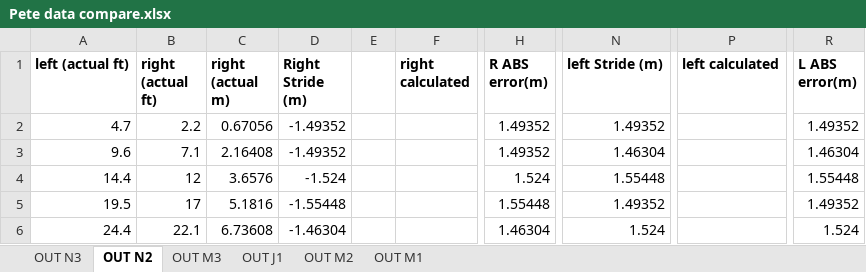
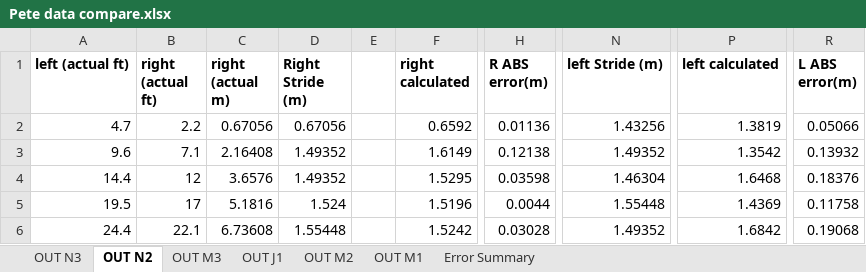
Before and after one commit to JFang1/1896_project, an Excel workbook: Pete data compare.xlsx, sheet OUT N2, drawn as a sheet; only a part is shown, gaps mark what is left out; values as stored, in another font and other column widths than the file's, no borders; the diff covers the shown part only; the diff names each change by its address in the sheet, - before the commit and + after, or states it on an @@ line.

Commit message:
finalized error computing

```diff
--- a/Pete data compare.xlsx (sheet OUT N2)
+++ b/Pete data compare.xlsx (sheet OUT N2)
+sheet tab: Error Summary
-D2 (Right Stride (m)): -1.49352
+D2 (Right Stride (m)): 0.67056
-F2 (right calculated): (empty)
+F2 (right calculated): 0.6592
-H2 (R ABS error(m)): 1.49352
+H2 (R ABS error(m)): 0.01136
-N2 (left Stride (m)): 1.49352
+N2 (left Stride (m)): 1.43256
-P2 (left calculated): (empty)
+P2 (left calculated): 1.3819
-R2 (L ABS error(m)): 1.49352
+R2 (L ABS error(m)): 0.05066
-D3 (Right Stride (m)): -1.49352
+D3 (Right Stride (m)): 1.49352
-F3 (right calculated): (empty)
+F3 (right calculated): 1.6149
-H3 (R ABS error(m)): 1.49352
+H3 (R ABS error(m)): 0.12138
-N3 (left Stride (m)): 1.46304
+N3 (left Stride (m)): 1.49352
-P3 (left calculated): (empty)
+P3 (left calculated): 1.3542
-R3 (L ABS error(m)): 1.46304
+R3 (L ABS error(m)): 0.13932
-D4 (Right Stride (m)): -1.524
+D4 (Right Stride (m)): 1.49352
-F4 (right calculated): (empty)
+F4 (right calculated): 1.5295
-H4 (R ABS error(m)): 1.524
+H4 (R ABS error(m)): 0.03598
-N4 (left Stride (m)): 1.55448
+N4 (left Stride (m)): 1.46304
-P4 (left calculated): (empty)
+P4 (left calculated): 1.6468
-R4 (L ABS error(m)): 1.55448
+R4 (L ABS error(m)): 0.18376
-D5 (Right Stride (m)): -1.55448
+D5 (Right Stride (m)): 1.524
-F5 (right calculated): (empty)
+F5 (right calculated): 1.5196
-H5 (R ABS error(m)): 1.55448
+H5 (R ABS error(m)): 0.0044
-N5 (left Stride (m)): 1.49352
+N5 (left Stride (m)): 1.55448
-P5 (left calculated): (empty)
+P5 (left calculated): 1.4369
-R5 (L ABS error(m)): 1.49352
+R5 (L ABS error(m)): 0.11758
-D6 (Right Stride (m)): -1.46304
+D6 (Right Stride (m)): 1.55448
-F6 (right calculated): (empty)
+F6 (right calculated): 1.5242
-H6 (R ABS error(m)): 1.46304
+H6 (R ABS error(m)): 0.03028
-N6 (left Stride (m)): 1.524
+N6 (left Stride (m)): 1.49352
-P6 (left calculated): (empty)
+P6 (left calculated): 1.6842
-R6 (L ABS error(m)): 1.524
+R6 (L ABS error(m)): 0.19068
```
Also changed, not shown: 11 added rows, 12 removed rows and 52 edited cells elsewhere in this sheet, sheet OUT M1, sheet OUT M2, sheet OUT N3, sheet OUT M3, sheet OUT J1, formulas that keep their value.
